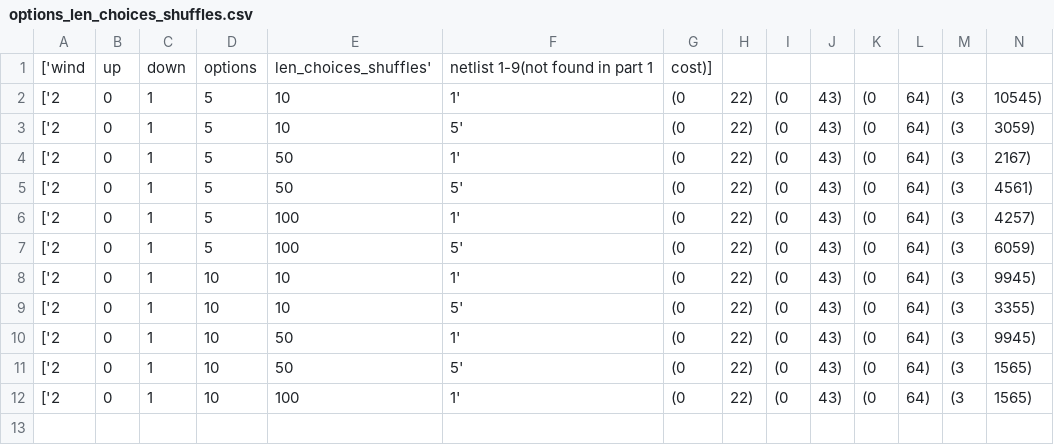
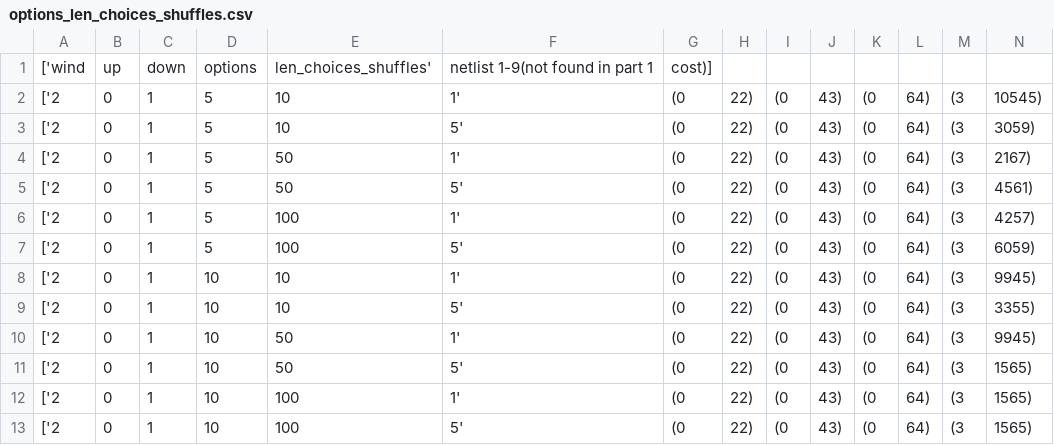
Before and after one commit to LignumVerus/Chips-and-Circuits, a CSV file: output/optimize/options_len_choices_shuffles.csv, drawn as a sheet; only a part is shown; rows hold the shown columns only; the diff names each change by its address in the sheet, - before the commit and + after, or states it on an @@ line.

Commit message:
Update options_len_choices_shuffles.csv

```diff
--- a/output/optimize/options_len_choices_shuffles.csv
+++ b/output/optimize/options_len_choices_shuffles.csv
+row 13: ['2 | 0 | 1 | 10 | 100 | 5' | (0 | 22) | (0 | 43) | (0 | 64) | (3 | 1565)
```
